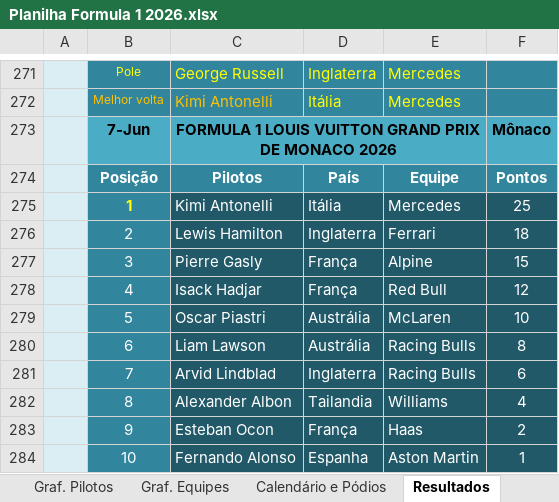
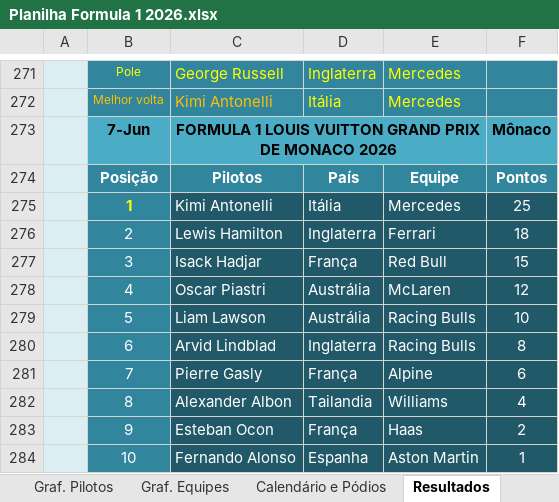
Before and after one commit to maurilyn/F1-Planilha-2026, an Excel workbook: Planilha Formula 1 2026.xlsx, sheet Resultados, drawn as a sheet; only a part is shown, gaps mark what is left out; values as stored, in another font and other column widths than the file's, no borders; conditional formats not drawn; removed rows and columns are numbered as before the commit, all else as after; the diff covers the shown part only; the diff names each change by its address in the sheet, - before the commit and + after, or states it on an @@ line.

Commit message:
Att Italy GP

```diff
--- a/Planilha Formula 1 2026.xlsx (sheet Resultados)
+++ b/Planilha Formula 1 2026.xlsx (sheet Resultados)
-C277: Pierre Gasly
+C277: Isack Hadjar
-E277: Alpine
+E277: Red Bull
-C278: Isack Hadjar
+C278: Oscar Piastri
-D278: França
+D278: Austrália
-E278: Red Bull
+E278: McLaren
-C279: Oscar Piastri
+C279: Liam Lawson
-E279: McLaren
+E279: Racing Bulls
-C280: Liam Lawson
+C280: Arvid Lindblad
-D280: Austrália
+D280: Inglaterra
-row 281:  | 7 | Arvid Lindblad | Inglaterra | Racing Bulls | 6
+row 281:  | 7 | Pierre Gasly | França | Alpine | 6
```
Also changed, not shown: 23 added rows, 23 removed rows and 3 edited cells elsewhere in this sheet, sheet Temporada 2026, sheet Calendário e Pódios, hidden cells, charts or pictures.
